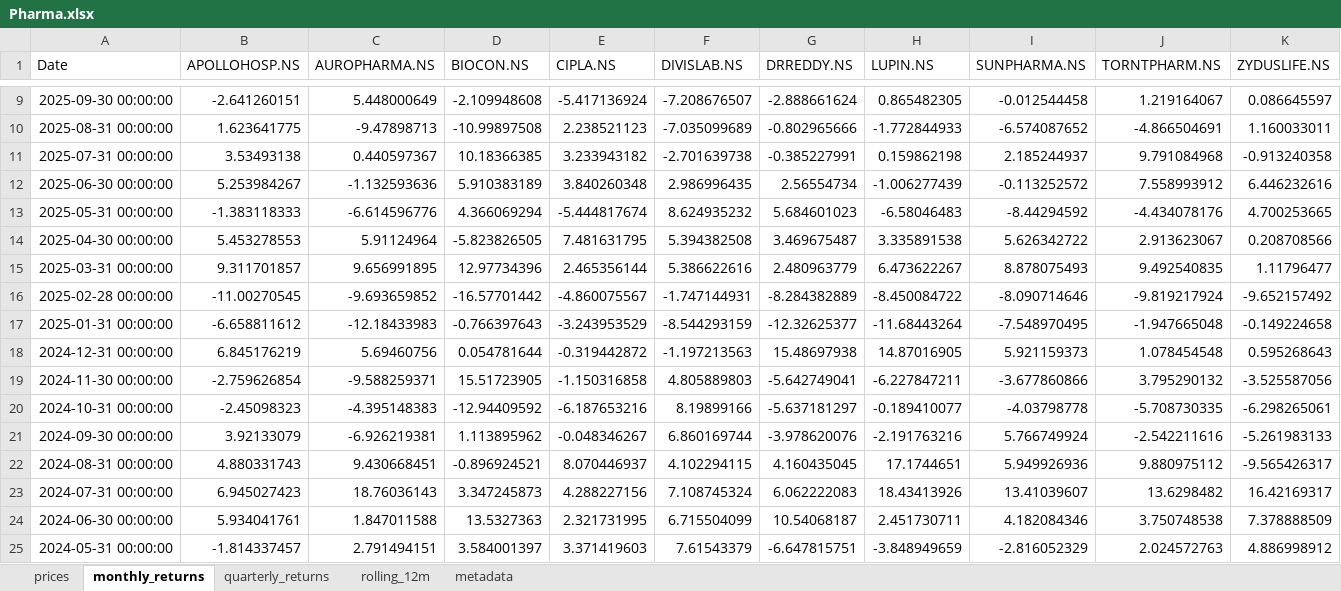
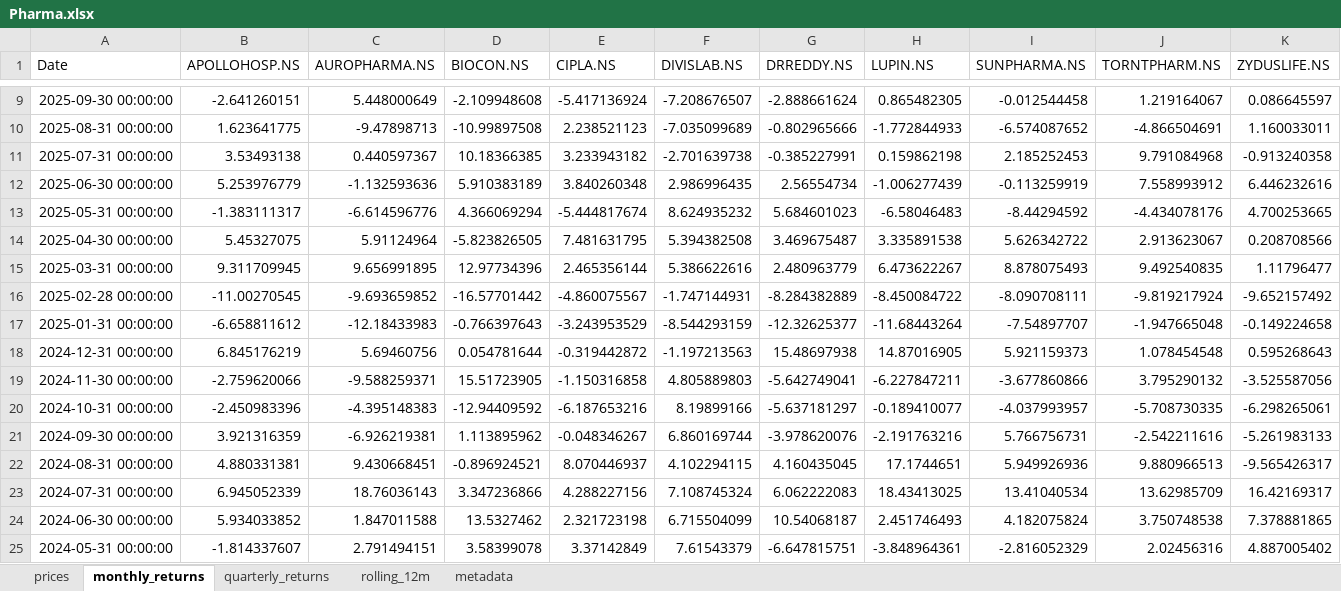
Before and after one commit to rahulshirke7951/stock-sector-dashboard, an Excel workbook: dashboards/Pharma.xlsx, sheet monthly_returns, drawn as a sheet; only a part is shown, gaps mark what is left out; values as stored, in another font and other column widths than the file's, no borders; conditional formats not drawn; the diff covers the shown part only; the diff names each change by its address in the sheet, - before the commit and + after, or states it on an @@ line.

```diff
--- a/dashboards/Pharma.xlsx (sheet monthly_returns)
+++ b/dashboards/Pharma.xlsx (sheet monthly_returns)
-I11 (SUNPHARMA.NS): 2.185244937
+I11 (SUNPHARMA.NS): 2.185252453
-B12 (APOLLOHOSP.NS): 5.253984267
+B12 (APOLLOHOSP.NS): 5.253976779
-I12 (SUNPHARMA.NS): -0.113252572
+I12 (SUNPHARMA.NS): -0.113259919
-B13 (APOLLOHOSP.NS): -1.383118333
+B13 (APOLLOHOSP.NS): -1.383111317
-B14 (APOLLOHOSP.NS): 5.453278553
+B14 (APOLLOHOSP.NS): 5.45327075
-B15 (APOLLOHOSP.NS): 9.311701857
+B15 (APOLLOHOSP.NS): 9.311709945
-I16 (SUNPHARMA.NS): -8.090714646
+I16 (SUNPHARMA.NS): -8.090708111
-I17 (SUNPHARMA.NS): -7.548970495
+I17 (SUNPHARMA.NS): -7.54897707
-B19 (APOLLOHOSP.NS): -2.759626854
+B19 (APOLLOHOSP.NS): -2.759620066
-B20 (APOLLOHOSP.NS): -2.45098323
+B20 (APOLLOHOSP.NS): -2.450983396
-I20 (SUNPHARMA.NS): -4.03798778
+I20 (SUNPHARMA.NS): -4.037993957
-B21 (APOLLOHOSP.NS): 3.92133079
+B21 (APOLLOHOSP.NS): 3.921316359
-I21 (SUNPHARMA.NS): 5.766749924
+I21 (SUNPHARMA.NS): 5.766756731
-B22 (APOLLOHOSP.NS): 4.880331743
+B22 (APOLLOHOSP.NS): 4.880331381
-J22 (TORNTPHARM.NS): 9.880975112
+J22 (TORNTPHARM.NS): 9.880966513
-B23 (APOLLOHOSP.NS): 6.945027423
+B23 (APOLLOHOSP.NS): 6.945052339
-D23 (BIOCON.NS): 3.347245873
+D23 (BIOCON.NS): 3.347236866
-H23 (LUPIN.NS): 18.43413926
+H23 (LUPIN.NS): 18.43413025
-I23 (SUNPHARMA.NS): 13.41039607
+I23 (SUNPHARMA.NS): 13.41040534
-J23 (TORNTPHARM.NS): 13.6298482
+J23 (TORNTPHARM.NS): 13.62985709
-B24 (APOLLOHOSP.NS): 5.934041761
+B24 (APOLLOHOSP.NS): 5.934033852
-D24 (BIOCON.NS): 13.5327363
+D24 (BIOCON.NS): 13.5327462
-E24 (CIPLA.NS): 2.321731995
+E24 (CIPLA.NS): 2.321723198
-H24 (LUPIN.NS): 2.451730711
+H24 (LUPIN.NS): 2.451746493
-I24 (SUNPHARMA.NS): 4.182084346
+I24 (SUNPHARMA.NS): 4.182075824
-K24 (ZYDUSLIFE.NS): 7.378888509
+K24 (ZYDUSLIFE.NS): 7.378881865
-B25 (APOLLOHOSP.NS): -1.814337457
+B25 (APOLLOHOSP.NS): -1.814337607
-D25 (BIOCON.NS): 3.584001397
+D25 (BIOCON.NS): 3.58399078
-E25 (CIPLA.NS): 3.371419603
+E25 (CIPLA.NS): 3.37142849
-H25 (LUPIN.NS): -3.848949659
+H25 (LUPIN.NS): -3.848964361
-J25 (TORNTPHARM.NS): 2.024572763
+J25 (TORNTPHARM.NS): 2.02456316
-K25 (ZYDUSLIFE.NS): 4.886998912
+K25 (ZYDUSLIFE.NS): 4.887005402
```
Also changed, not shown: 199 edited cells elsewhere in this sheet, sheet rolling_12m, sheet prices, sheet quarterly_returns, dashboards/Automobile.xlsx, dashboards/Banking.xlsx, 7 other files.
